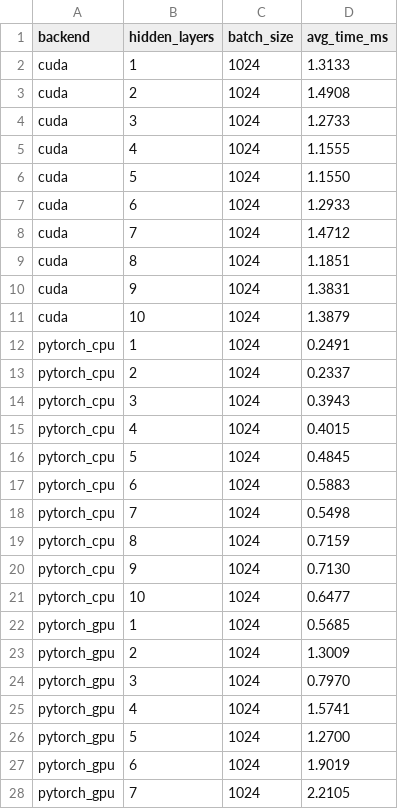
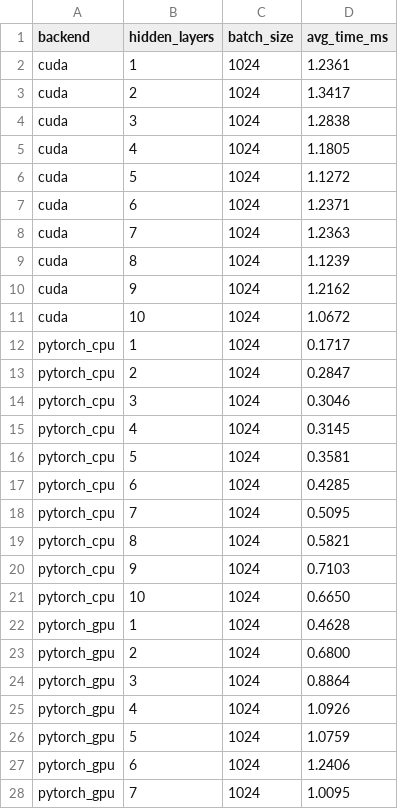
Before and after one commit to A-m-e-y/W05_C16_feedforward_NN, a CSV file: feedforward_layer_scaling.csv, drawn as a sheet; only a part is shown; the diff covers the shown part only.

Commit message:
Updated the README with detailed documentation of this project.
Changes to be committed:
	modified:   README.md
	modified:   a.out
	modified:   feedforward_NN_dynamic.cu
	modified:   feedforward_NN_dynamic_pytorch.py
	modified:   feedforward_layer_scaling.csv
	deleted:    feedforward_layer_scaling_pytorch.csv
	modified:   plots/layer_scaling_comparison.png

```diff
--- a/feedforward_layer_scaling.csv
+++ b/feedforward_layer_scaling.csv
@@ -1,28 +1,28 @@
 backend,hidden_layers,batch_size,avg_time_ms
-cuda,1,1024,1.3133
-cuda,2,1024,1.4908
-cuda,3,1024,1.2733
-cuda,4,1024,1.1555
-cuda,5,1024,1.1550
-cuda,6,1024,1.2933
-cuda,7,1024,1.4712
-cuda,8,1024,1.1851
-cuda,9,1024,1.3831
-cuda,10,1024,1.3879
-pytorch_cpu,1,1024,0.2491
-pytorch_cpu,2,1024,0.2337
-pytorch_cpu,3,1024,0.3943
-pytorch_cpu,4,1024,0.4015
-pytorch_cpu,5,1024,0.4845
-pytorch_cpu,6,1024,0.5883
-pytorch_cpu,7,1024,0.5498
-pytorch_cpu,8,1024,0.7159
-pytorch_cpu,9,1024,0.7130
-pytorch_cpu,10,1024,0.6477
-pytorch_gpu,1,1024,0.5685
-pytorch_gpu,2,1024,1.3009
-pytorch_gpu,3,1024,0.7970
-pytorch_gpu,4,1024,1.5741
-pytorch_gpu,5,1024,1.2700
-pytorch_gpu,6,1024,1.9019
-pytorch_gpu,7,1024,2.2105
+cuda,1,1024,1.2361
+cuda,2,1024,1.3417
+cuda,3,1024,1.2838
+cuda,4,1024,1.1805
+cuda,5,1024,1.1272
+cuda,6,1024,1.2371
+cuda,7,1024,1.2363
+cuda,8,1024,1.1239
+cuda,9,1024,1.2162
+cuda,10,1024,1.0672
+pytorch_cpu,1,1024,0.1717
+pytorch_cpu,2,1024,0.2847
+pytorch_cpu,3,1024,0.3046
+pytorch_cpu,4,1024,0.3145
+pytorch_cpu,5,1024,0.3581
+pytorch_cpu,6,1024,0.4285
+pytorch_cpu,7,1024,0.5095
+pytorch_cpu,8,1024,0.5821
+pytorch_cpu,9,1024,0.7103
+pytorch_cpu,10,1024,0.6650
+pytorch_gpu,1,1024,0.4628
+pytorch_gpu,2,1024,0.6800
+pytorch_gpu,3,1024,0.8864
+pytorch_gpu,4,1024,1.0926
+pytorch_gpu,5,1024,1.0759
+pytorch_gpu,6,1024,1.2406
+pytorch_gpu,7,1024,1.0095
```
Also changed, not shown: 3 edited cells elsewhere in this file, 6 other files.
